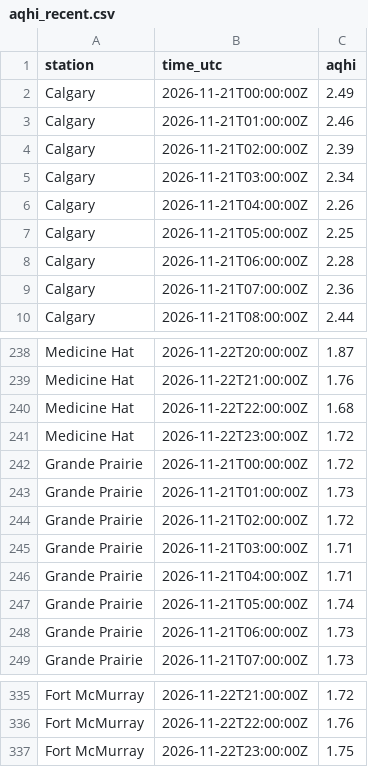
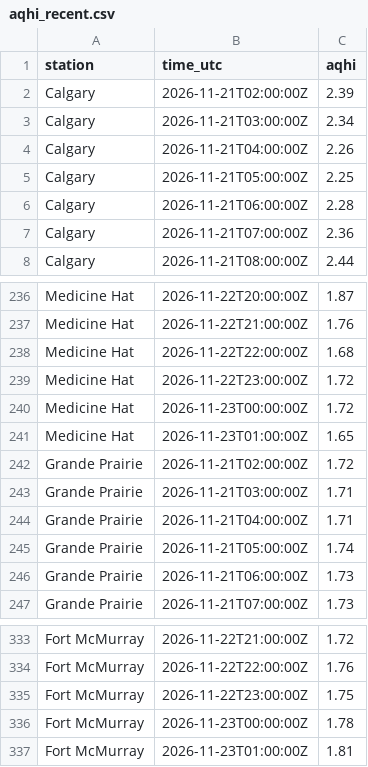
Before and after one commit to maymankhan1-web/alberta-air-quality-tracker, a CSV file: data/aqhi_recent.csv, drawn as a sheet; only a part is shown, gaps mark what is left out; the diff covers the shown part only.

```diff
--- a/data/aqhi_recent.csv
+++ b/data/aqhi_recent.csv
@@ -1,4 +1,2 @@
 station,time_utc,aqhi
-Calgary,2026-11-21T00:00:00Z,2.49
-Calgary,2026-11-21T01:00:00Z,2.46
 Calgary,2026-11-21T02:00:00Z,2.39
@@ -241,4 +239,4 @@ Medicine Hat,2026-11-22T22:00:00Z,1.68
 Medicine Hat,2026-11-22T23:00:00Z,1.72
-Grande Prairie,2026-11-21T00:00:00Z,1.72
-Grande Prairie,2026-11-21T01:00:00Z,1.73
+Medicine Hat,2026-11-23T00:00:00Z,1.72
+Medicine Hat,2026-11-23T01:00:00Z,1.65
 Grande Prairie,2026-11-21T02:00:00Z,1.72
@@ -337 +335,3 @@ Fort McMurray,2026-11-22T22:00:00Z,1.76
 Fort McMurray,2026-11-22T23:00:00Z,1.75
+Fort McMurray,2026-11-23T00:00:00Z,1.78
+Fort McMurray,2026-11-23T01:00:00Z,1.81
```
Also changed, not shown: 10 added rows and 10 removed rows elsewhere in this file, 1 other file.
